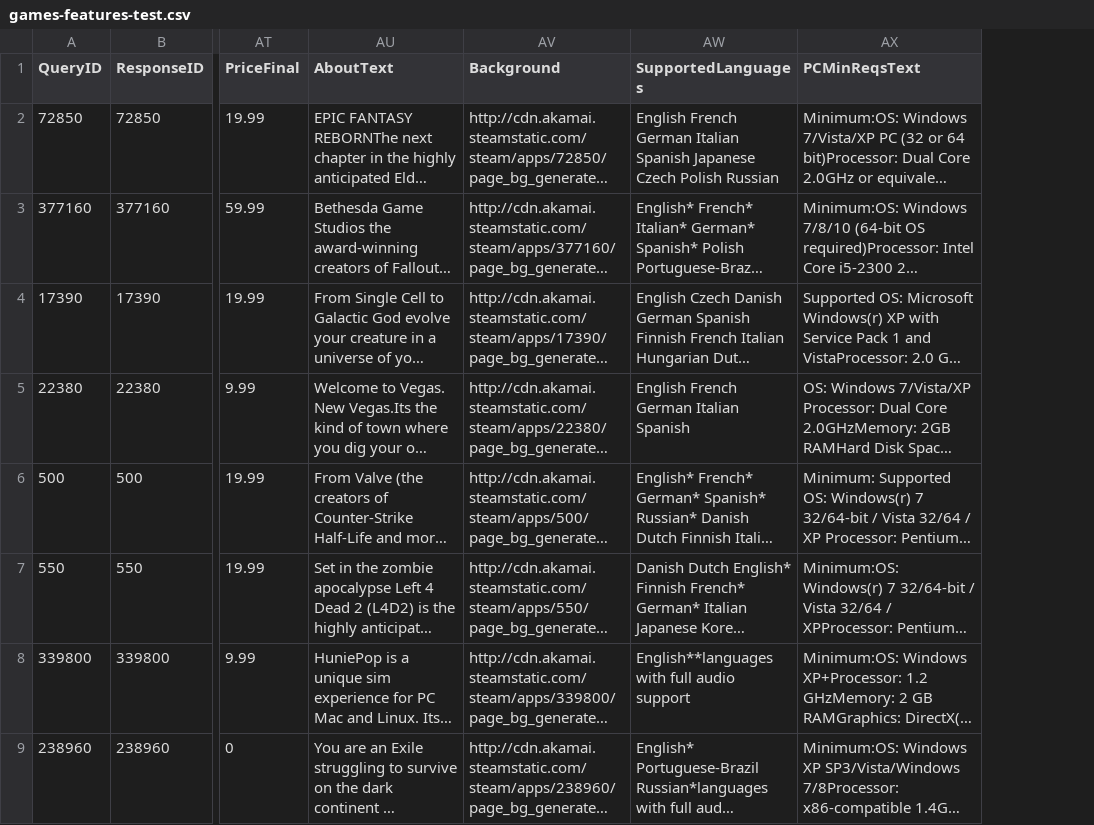
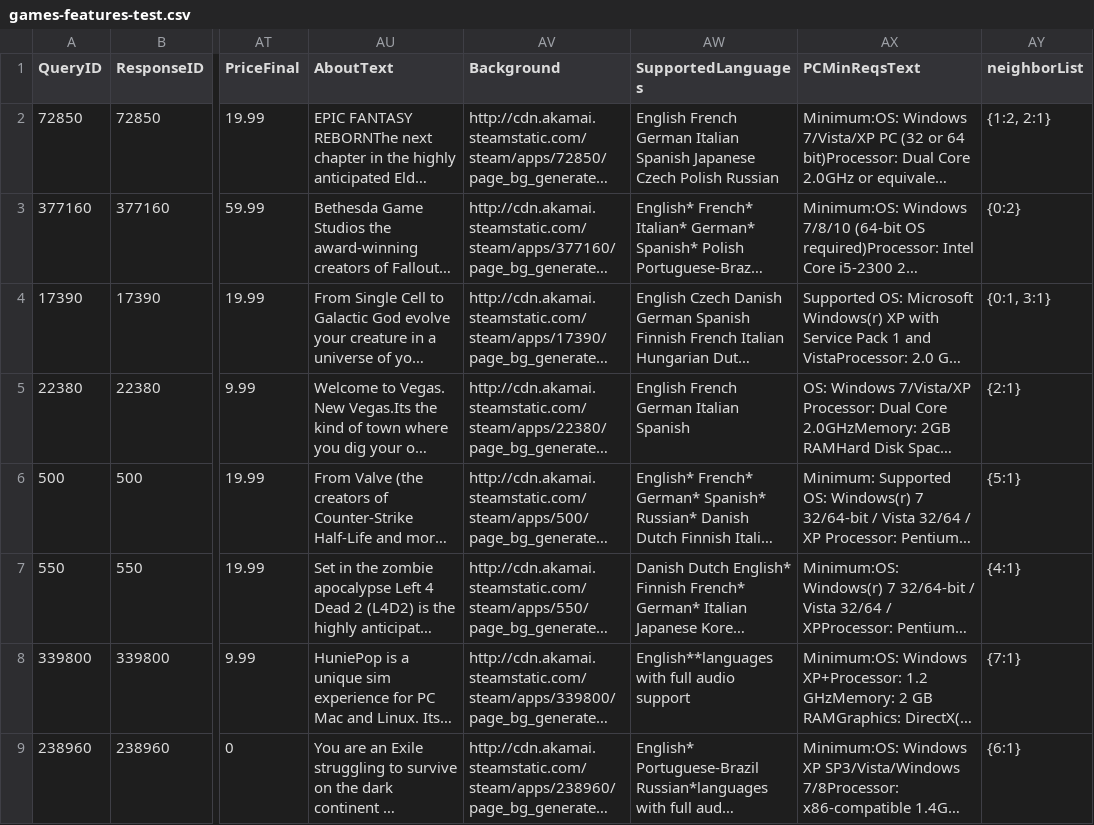
Before and after one commit to xuanhuang1/vis-project, a CSV file: data/source_data/games-features-test.csv, drawn as a sheet; only a part is shown, gaps mark what is left out; long unchanged cells end in …; the diff names each change by its address in the sheet, - before the commit and + after, or states it on an @@ line.

Commit message:
use neighborList

```diff
--- a/data/source_data/games-features-test.csv
+++ b/data/source_data/games-features-test.csv
+column AY (neighborList), rows 2-9: {1:2, 2:1} | {0:2} | {0:1, 3:1} | {2:1} | {5:1} | {4:1} | {7:1} | {6:1}
```
Also changed, not shown: 5 other files.
